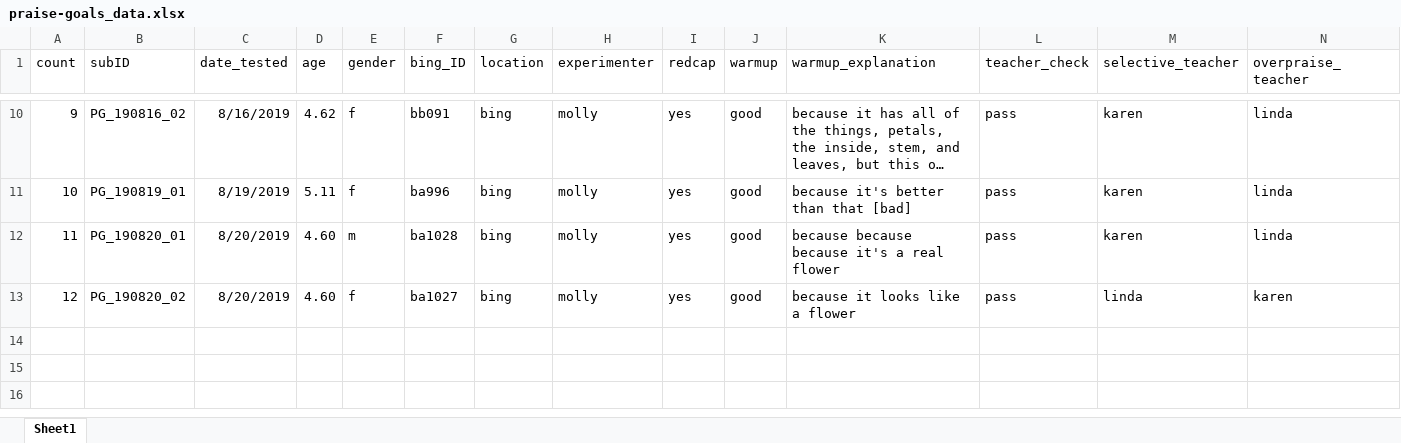
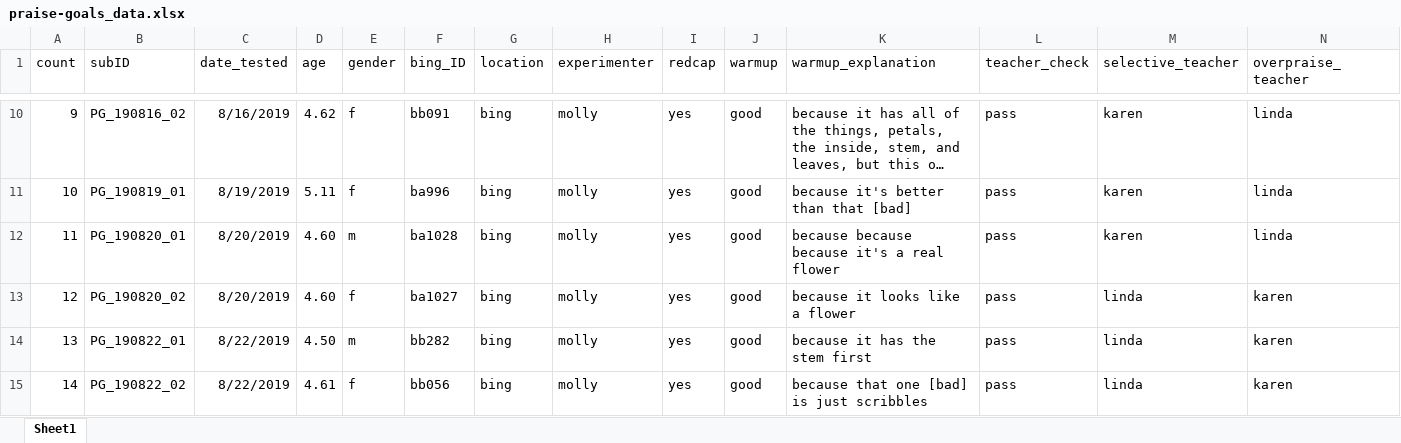
Before and after one commit to masaba/praise-draw, an Excel workbook: analysis/praise-goals_data.xlsx, sheet Sheet1, drawn as a sheet; only a part is shown, gaps mark what is left out; long unchanged cells end in …; values as stored, in another font and other column widths than the file's, no borders; rows hold the shown columns only; the diff names each change by its address in the sheet, - before the commit and + after, or states it on an @@ line.

Commit message:
coded goals

```diff
--- a/analysis/praise-goals_data.xlsx (sheet Sheet1)
+++ b/analysis/praise-goals_data.xlsx (sheet Sheet1)
+row 14: 13 | PG_190822_01 | 8/22/2019 | 4.50 | m | bb282 | bing | molly | yes | good | because it has the stem first | pass | linda | karen
+row 15: 14 | PG_190822_02 | 8/22/2019 | 4.61 | f | bb056 | bing | molly | yes | good | because that one [bad] is just scribbles | pass | linda | karen
```
Also changed, not shown: 1 other file.
